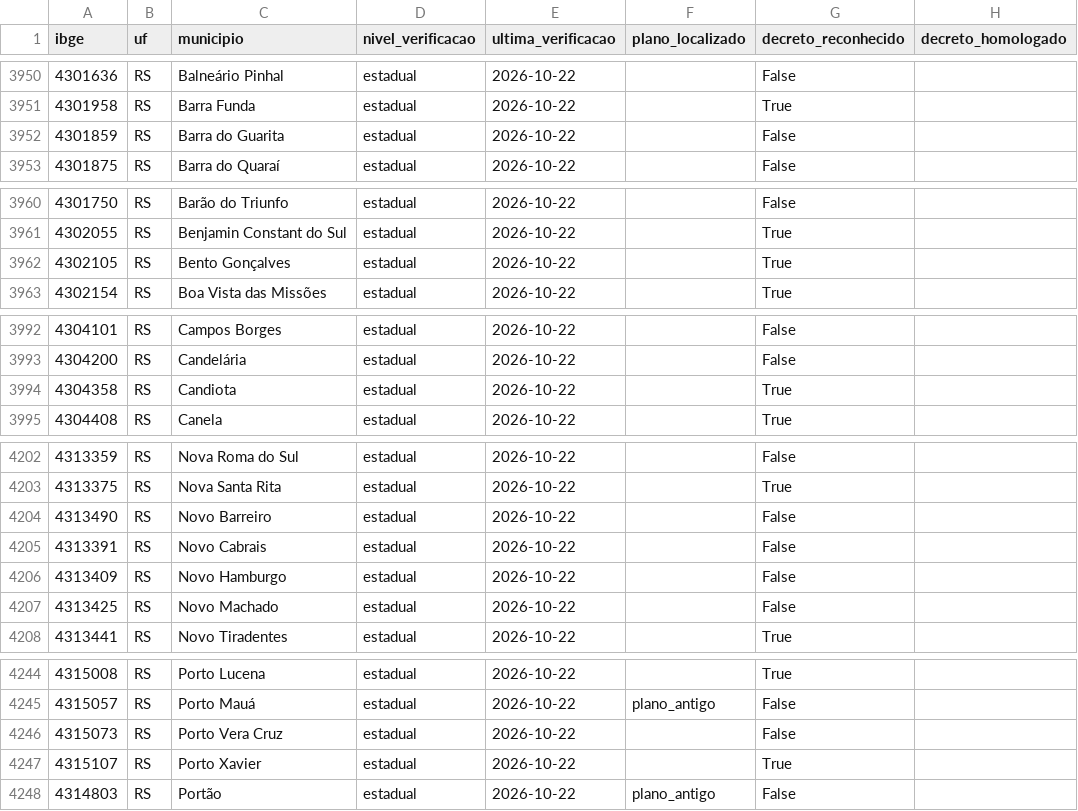
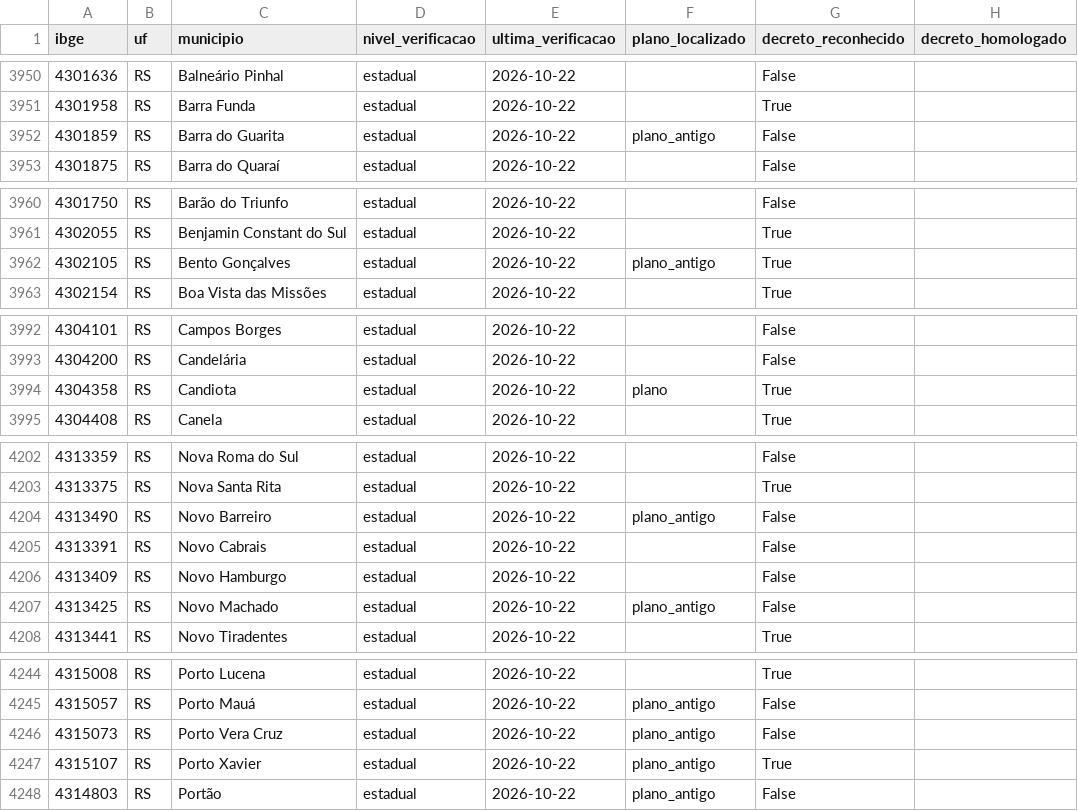
Before and after one commit to monitorelnino/monitorelnino, a CSV file: dados-abertos/verificacao_municipal.csv, drawn as a sheet; only a part is shown, gaps mark what is left out; the diff covers the shown part only.

```diff
--- a/dados-abertos/verificacao_municipal.csv
+++ b/dados-abertos/verificacao_municipal.csv
@@ -3951,3 +3951,3 @@ ibge,uf,municipio,nivel_verificacao,ultima_verificacao,plano_localizado,decreto_
 4301958,RS,Barra Funda,estadual,2026-10-22,,True,
-4301859,RS,Barra do Guarita,estadual,2026-10-22,,False,
+4301859,RS,Barra do Guarita,estadual,2026-10-22,plano_antigo,False,
 4301875,RS,Barra do Quaraí,estadual,2026-10-22,,False,
@@ -3961,3 +3961,3 @@ ibge,uf,municipio,nivel_verificacao,ultima_verificacao,plano_localizado,decreto_
 4302055,RS,Benjamin Constant do Sul,estadual,2026-10-22,,True,
-4302105,RS,Bento Gonçalves,estadual,2026-10-22,,True,
+4302105,RS,Bento Gonçalves,estadual,2026-10-22,plano_antigo,True,
 4302154,RS,Boa Vista das Missões,estadual,2026-10-22,,True,
@@ -3993,3 +3993,3 @@ ibge,uf,municipio,nivel_verificacao,ultima_verificacao,plano_localizado,decreto_
 4304200,RS,Candelária,estadual,2026-10-22,,False,
-4304358,RS,Candiota,estadual,2026-10-22,,True,
+4304358,RS,Candiota,estadual,2026-10-22,plano,True,
 4304408,RS,Canela,estadual,2026-10-22,,True,
@@ -4203,6 +4203,6 @@ ibge,uf,municipio,nivel_verificacao,ultima_verificacao,plano_localizado,decreto_
 4313375,RS,Nova Santa Rita,estadual,2026-10-22,,True,
-4313490,RS,Novo Barreiro,estadual,2026-10-22,,False,
+4313490,RS,Novo Barreiro,estadual,2026-10-22,plano_antigo,False,
 4313391,RS,Novo Cabrais,estadual,2026-10-22,,False,
 4313409,RS,Novo Hamburgo,estadual,2026-10-22,,False,
-4313425,RS,Novo Machado,estadual,2026-10-22,,False,
+4313425,RS,Novo Machado,estadual,2026-10-22,plano_antigo,False,
 4313441,RS,Novo Tiradentes,estadual,2026-10-22,,True,
@@ -4245,4 +4245,4 @@ ibge,uf,municipio,nivel_verificacao,ultima_verificacao,plano_localizado,decreto_
 4315057,RS,Porto Mauá,estadual,2026-10-22,plano_antigo,False,
-4315073,RS,Porto Vera Cruz,estadual,2026-10-22,,False,
-4315107,RS,Porto Xavier,estadual,2026-10-22,,True,
+4315073,RS,Porto Vera Cruz,estadual,2026-10-22,plano_antigo,False,
+4315107,RS,Porto Xavier,estadual,2026-10-22,plano_antigo,True,
 4314803,RS,Portão,estadual,2026-10-22,plano_antigo,False,
```
Also changed, not shown: 9 edited cells elsewhere in this file, dados-abertos/historico_mudancas.csv, dados-abertos/indice.csv, 22 other files.
